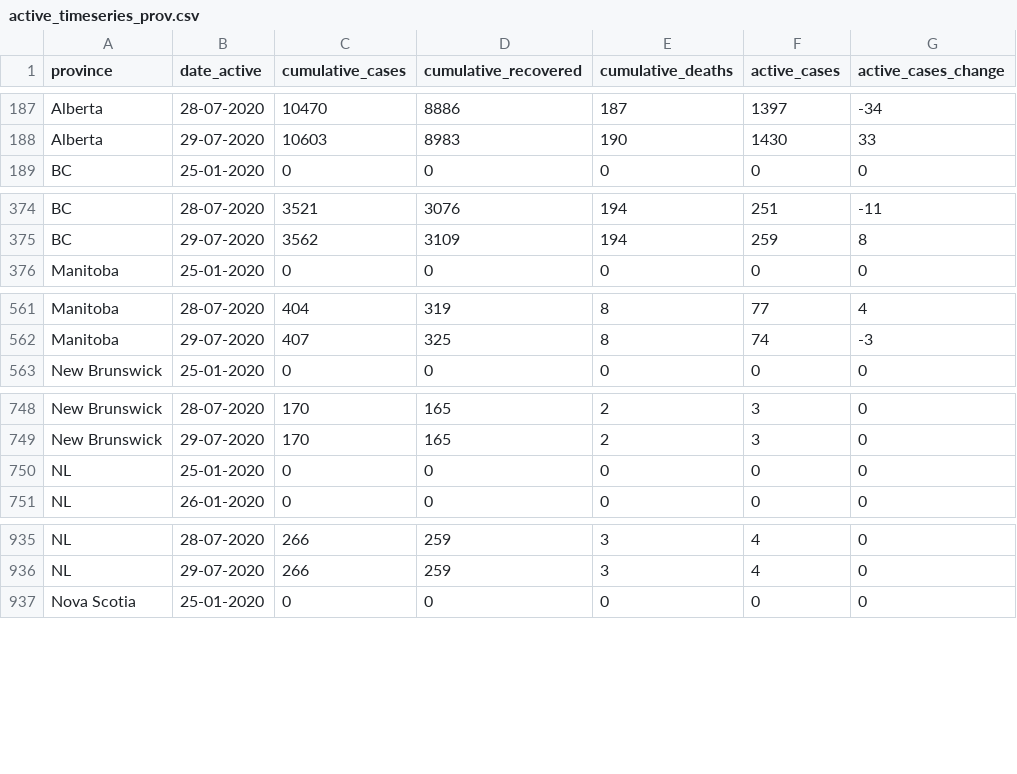
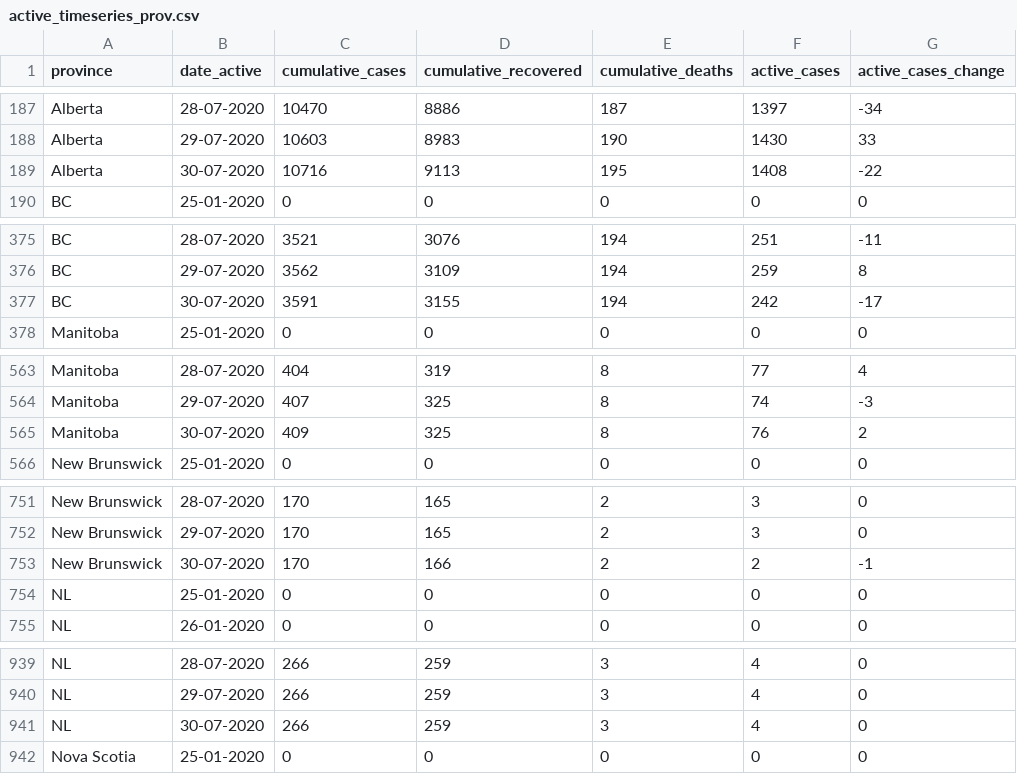
Before and after one commit to linpf/covid19-vis, a CSV file: data/Covid19Canada/timeseries_prov/active_timeseries_prov.csv, drawn as a sheet; only a part is shown, gaps mark what is left out; the diff covers the shown part only.

```diff
--- a/data/Covid19Canada/timeseries_prov/active_timeseries_prov.csv
+++ b/data/Covid19Canada/timeseries_prov/active_timeseries_prov.csv
@@ -188,2 +188,3 @@
 "Alberta","29-07-2020",10603,8983,190,1430,33
+"Alberta","30-07-2020",10716,9113,195,1408,-22
 "BC","25-01-2020",0,0,0,0,0
@@ -375,2 +376,3 @@
 "BC","29-07-2020",3562,3109,194,259,8
+"BC","30-07-2020",3591,3155,194,242,-17
 "Manitoba","25-01-2020",0,0,0,0,0
@@ -562,2 +564,3 @@
 "Manitoba","29-07-2020",407,325,8,74,-3
+"Manitoba","30-07-2020",409,325,8,76,2
 "New Brunswick","25-01-2020",0,0,0,0,0
@@ -749,2 +752,3 @@
 "New Brunswick","29-07-2020",170,165,2,3,0
+"New Brunswick","30-07-2020",170,166,2,2,-1
 "NL","25-01-2020",0,0,0,0,0
@@ -936,2 +940,3 @@
 "NL","29-07-2020",266,259,3,4,0
+"NL","30-07-2020",266,259,3,4,0
 "Nova Scotia","25-01-2020",0,0,0,0,0
```
Also changed, not shown: 9 added rows elsewhere in this file, data/Covid19Canada/testing_cumulative.csv, data/Covid19Canada/timeseries_hr/cases_timeseries_hr.csv, 14 other files.
